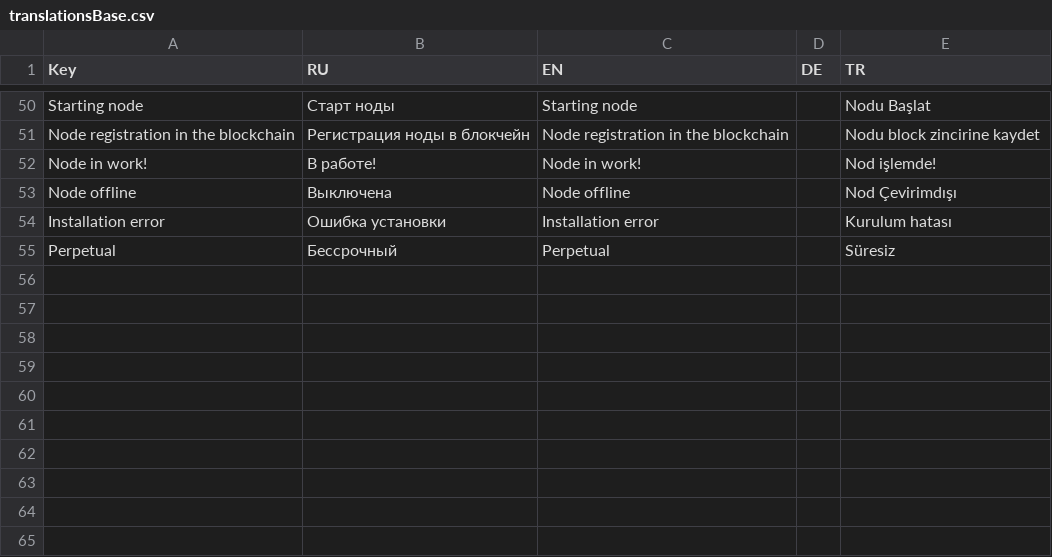
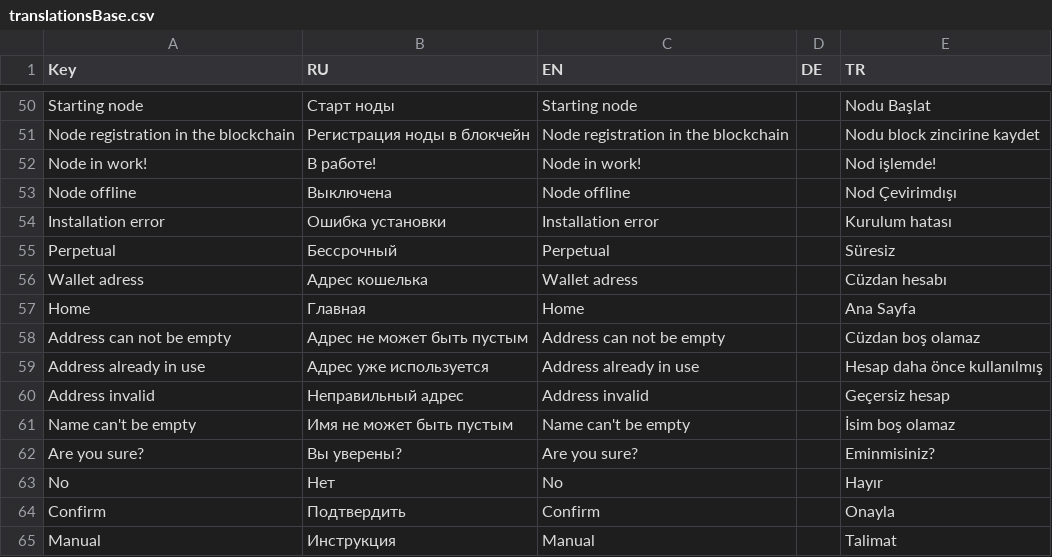
Before and after one commit to ArtemZubarev/vue_console, a CSV file: langs/translationsBase.csv, drawn as a sheet; only a part is shown, gaps mark what is left out; the diff names each change by its address in the sheet, - before the commit and + after, or states it on an @@ line.

Commit message:
translations

```diff
--- a/langs/translationsBase.csv
+++ b/langs/translationsBase.csv
+row 56: Wallet adress | Адрес кошелька | Wallet adress |  | Cüzdan hesabı
+row 57: Home | Главная | Home |  | Ana Sayfa
+row 58: Address can not be empty | Адрес не может быть пустым | Address can not be empty |  | Cüzdan boş olamaz
+row 59: Address already in use | Адрес уже используется | Address already in use |  | Hesap daha önce kullanılmış
+row 60: Address invalid | Неправильный адрес | Address invalid |  | Geçersiz hesap
+row 61: Name can't be empty | Имя не может быть пустым | Name can't be empty |  | İsim boş olamaz
+row 62: Are you sure? | Вы уверены? | Are you sure? |  | Eminmisiniz?
+row 63: No | Нет | No |  | Hayır
+row 64: Confirm | Подтвердить | Confirm |  | Onayla
+row 65: Manual | Инструкция | Manual |  | Talimat
```
Also changed, not shown: 4 other files.
